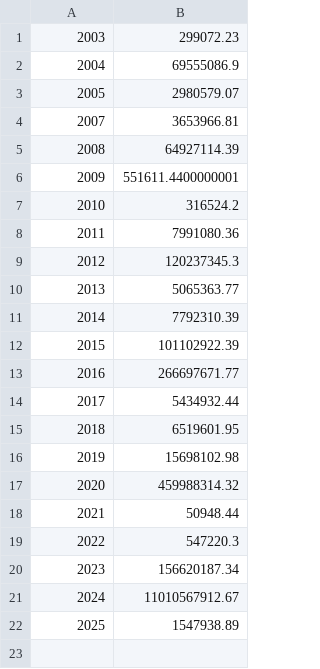
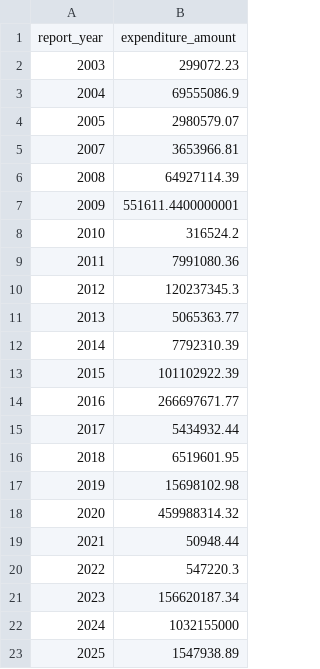
Before and after one commit to hive1/dida-website, a CSV file: data/pres_total.csv, drawn as a sheet; addresses are those after the commit; the diff names each change by its address in the sheet, - before the commit and + after, or states it on an @@ line.

```diff
--- a/data/pres_total.csv
+++ b/data/pres_total.csv
+row 1: report_year | expenditure_amount
-B22: 11010567912.67
+B22: 1032155000
```
Also changed, not shown: 3 other files.
